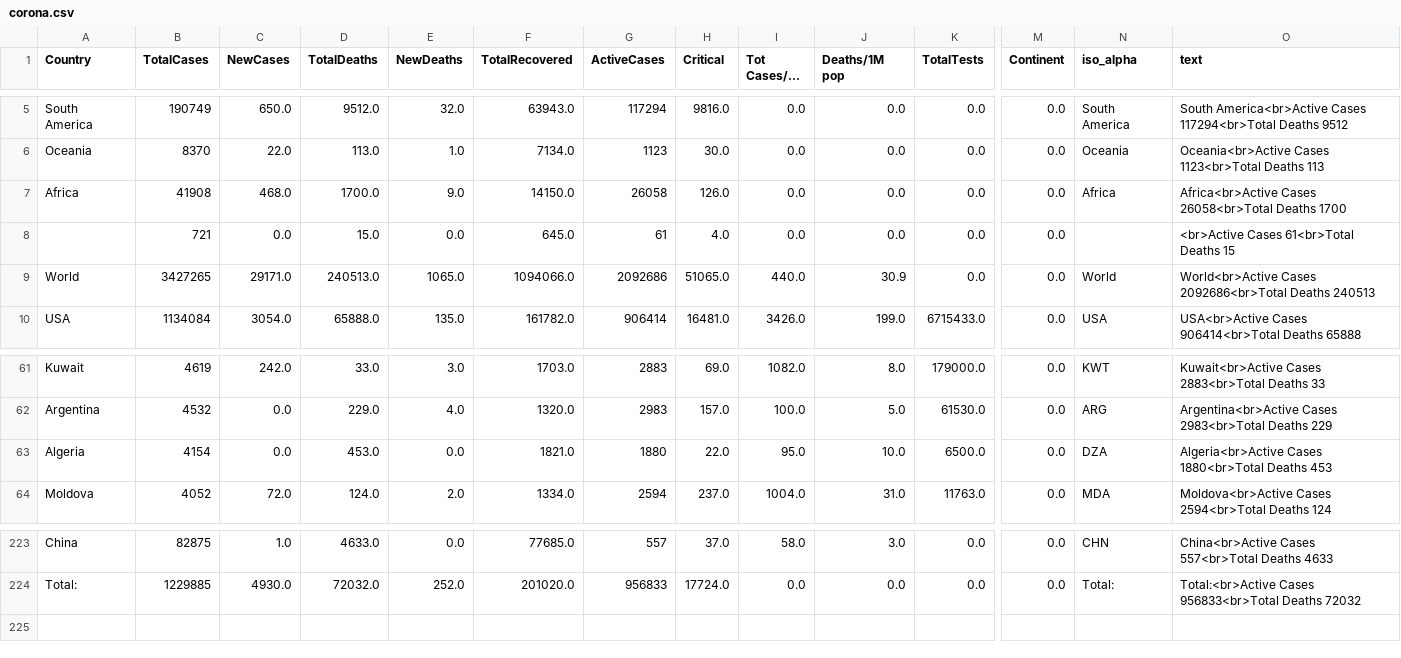
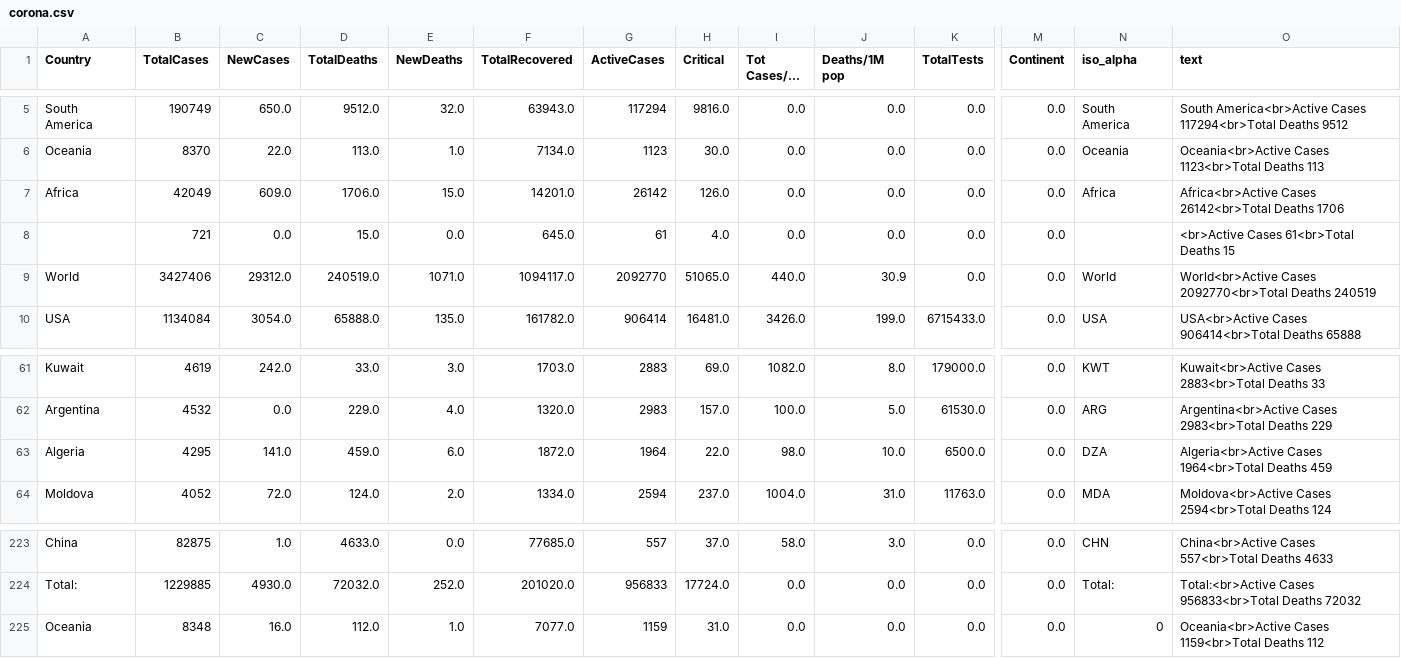
Before and after one commit to amtam0/coronavirus-world-map, a CSV file: static/data/corona.csv, drawn as a sheet; only a part is shown, gaps mark what is left out; long unchanged cells end in …; rows hold the shown columns only; the diff names each change by its address in the sheet, - before the commit and + after, or states it on an @@ line.

Commit message:
update datatable

```diff
--- a/static/data/corona.csv
+++ b/static/data/corona.csv
-B7 (TotalCases): 41908
+B7 (TotalCases): 42049
-C7 (NewCases): 468.0
+C7 (NewCases): 609.0
-D7 (TotalDeaths): 1700.0
+D7 (TotalDeaths): 1706.0
-E7 (NewDeaths): 9.0
+E7 (NewDeaths): 15.0
-F7 (TotalRecovered): 14150.0
+F7 (TotalRecovered): 14201.0
-G7 (ActiveCases): 26058
+G7 (ActiveCases): 26142
-O7 (text): Africa<br>Active Cases 26058<br>Total Deaths 1700
+O7 (text): Africa<br>Active Cases 26142<br>Total Deaths 1706
-B9 (TotalCases): 3427265
+B9 (TotalCases): 3427406
-C9 (NewCases): 29171.0
+C9 (NewCases): 29312.0
-D9 (TotalDeaths): 240513.0
+D9 (TotalDeaths): 240519.0
-E9 (NewDeaths): 1065.0
+E9 (NewDeaths): 1071.0
-F9 (TotalRecovered): 1094066.0
+F9 (TotalRecovered): 1094117.0
-G9 (ActiveCases): 2092686
+G9 (ActiveCases): 2092770
-O9 (text): World<br>Active Cases 2092686<br>Total Deaths 240513
+O9 (text): World<br>Active Cases 2092770<br>Total Deaths 240519
-B63 (TotalCases): 4154
+B63 (TotalCases): 4295
-C63 (NewCases): 0.0
+C63 (NewCases): 141.0
-D63 (TotalDeaths): 453.0
+D63 (TotalDeaths): 459.0
-E63 (NewDeaths): 0.0
+E63 (NewDeaths): 6.0
-F63 (TotalRecovered): 1821.0
+F63 (TotalRecovered): 1872.0
-G63 (ActiveCases): 1880
+G63 (ActiveCases): 1964
-I63 (Tot Cases/1M pop): 95.0
+I63 (Tot Cases/1M pop): 98.0
-O63 (text): Algeria<br>Active Cases 1880<br>Total Deaths 453
+O63 (text): Algeria<br>Active Cases 1964<br>Total Deaths 459
+row 225: Oceania | 8348 | 16.0 | 112.0 | 1.0 | 7077.0 | 1159 | 31.0 | 0.0 | 0.0 | 0.0 | 0.0 | 0 | Oceania<br>Active Cases 1159<br>Total Deaths 112
```
